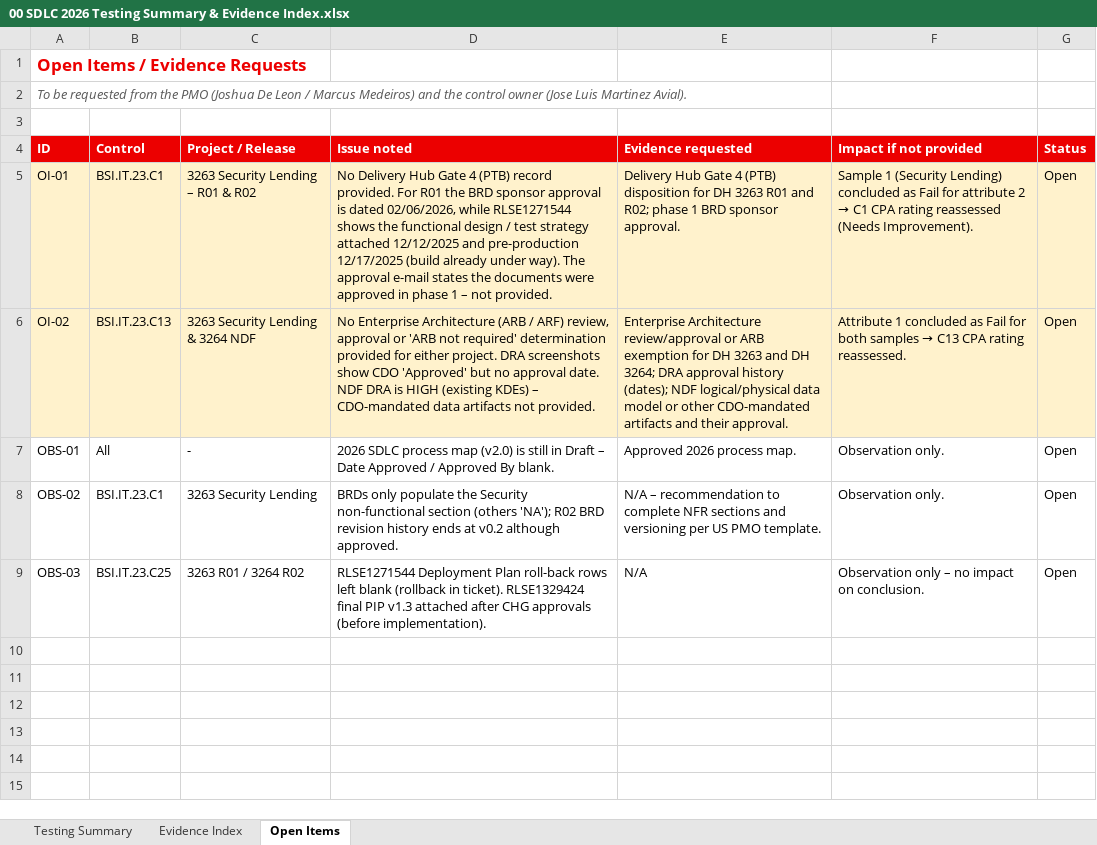
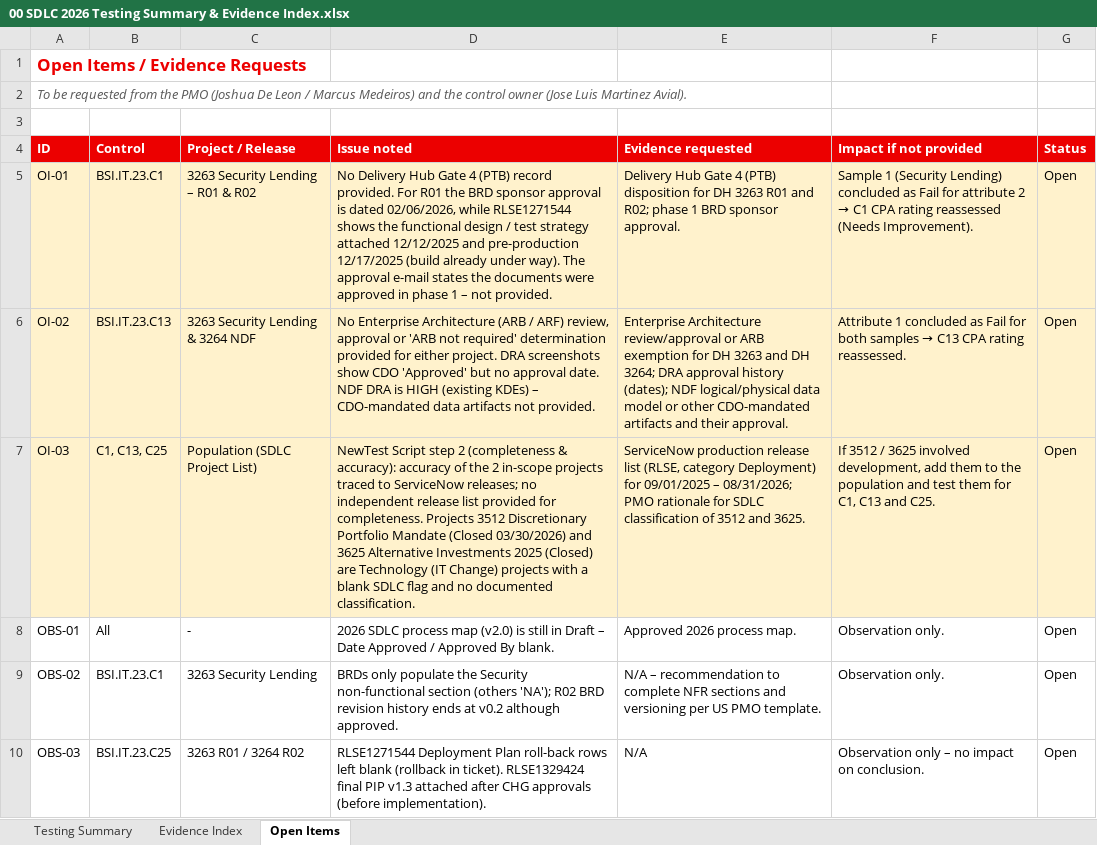
Before and after one commit to edwardfive-prog/Control-Testing-, an Excel workbook: SDLC 2026 - BSI Control Testing/00 SDLC 2026 Testing Summary & Evidence Index.xlsx, sheet Open Items, drawn as a sheet; values as stored, in another font and other column widths than the file's, no borders; the diff names each change by its address in the sheet, - before the commit and + after, or states it on an @@ line.

```diff
--- a/SDLC 2026 - BSI Control Testing/00 SDLC 2026 Testing Summary & Evidence Index.xlsx (sheet Open Items)
+++ b/SDLC 2026 - BSI Control Testing/00 SDLC 2026 Testing Summary & Evidence Index.xlsx (sheet Open Items)
+row 7: OI-03 | C1, C13, C25 | Population (SDLC Project List) | NewTest Script step 2 (completeness & accuracy): accuracy of the 2 in-scope projects traced to ServiceNow releases; no independent release list provided for completeness. Projects 3512 Discretionary Portfolio Mandate (Closed 03/30/2026) and 3625 Alternative Investments 2025 (Closed) are Technology (IT Change) projects with a blank SDLC flag and no documented classification. | ServiceNow production release list (RLSE, category Deployment) for 09/01/2025 – 08/31/2026; PMO rationale for SDLC classification of 3512 and 3625. | If 3512 / 3625 involved development, add them to the population and test them for C1, C13 and C25. | Open
```
Also changed, not shown: sheet Testing Summary, 4 other files.
